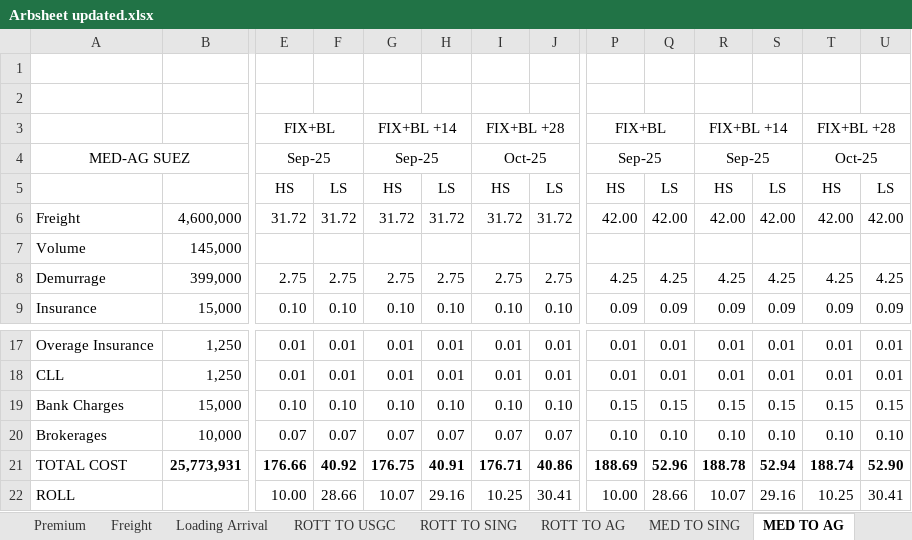
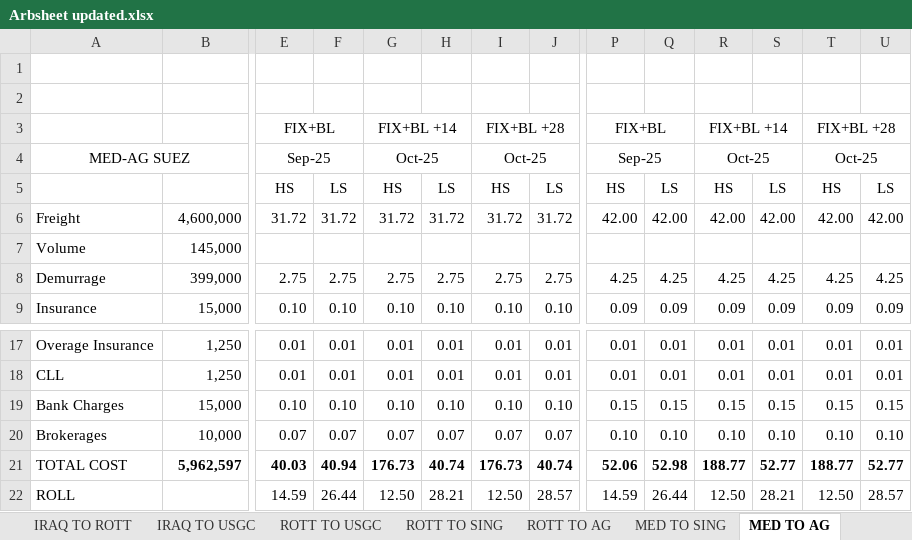
Before and after one commit to charlesgre/fuel-dashboard, an Excel workbook: Arbs/Arbsheet updated.xlsx, sheet MED TO AG, drawn as a sheet; only a part is shown, gaps mark what is left out; values as stored, in another font and other column widths than the file's, no borders; the diff covers the shown part only; the diff names each change by its address in the sheet, - before the commit and + after, or states it on an @@ line.

```diff
--- a/Arbs/Arbsheet updated.xlsx (sheet MED TO AG)
+++ b/Arbs/Arbsheet updated.xlsx (sheet MED TO AG)
+sheet tab: IRAQ TO ROTT
+sheet tab: IRAQ TO USGC
-G4: Sep-25
+G4: Oct-25
-R4: Sep-25
+R4: Oct-25
-B21: 25,773,931
+B21: 5,962,597
-E21: 176.66
+E21: 40.03
-F21: 40.92
+F21: 40.94
-G21: 176.75
+G21: 176.73
-H21: 40.91
+H21: 40.74
-I21: 176.71
+I21: 176.73
-J21: 40.86
+J21: 40.74
-P21: 188.69
+P21: 52.06
-Q21: 52.96
+Q21: 52.98
-R21: 188.78
+R21: 188.77
-S21: 52.94
+S21: 52.77
-T21: 188.74
+T21: 188.77
-U21: 52.90
+U21: 52.77
-E22: 10.00
+E22: 14.59
-F22: 28.66
+F22: 26.44
-G22: 10.07
+G22: 12.50
-H22: 29.16
+H22: 28.21
-I22: 10.25
+I22: 12.50
-J22: 30.41
+J22: 28.57
-P22: 10.00
+P22: 14.59
-Q22: 28.66
+Q22: 26.44
-R22: 10.07
+R22: 12.50
-S22: 29.16
+S22: 28.21
-T22: 10.25
+T22: 12.50
-U22: 30.41
+U22: 28.57
```
Also changed, not shown: 61 edited cells elsewhere in this sheet, sheet Tullet, sheet ROLLS HS, sheet ROLLS LS, sheet Tullet US, sheet MAIN, sheet Loading Arrival, 6 more sheets, other sheet tabs, formulas that keep their value, hidden cells.
